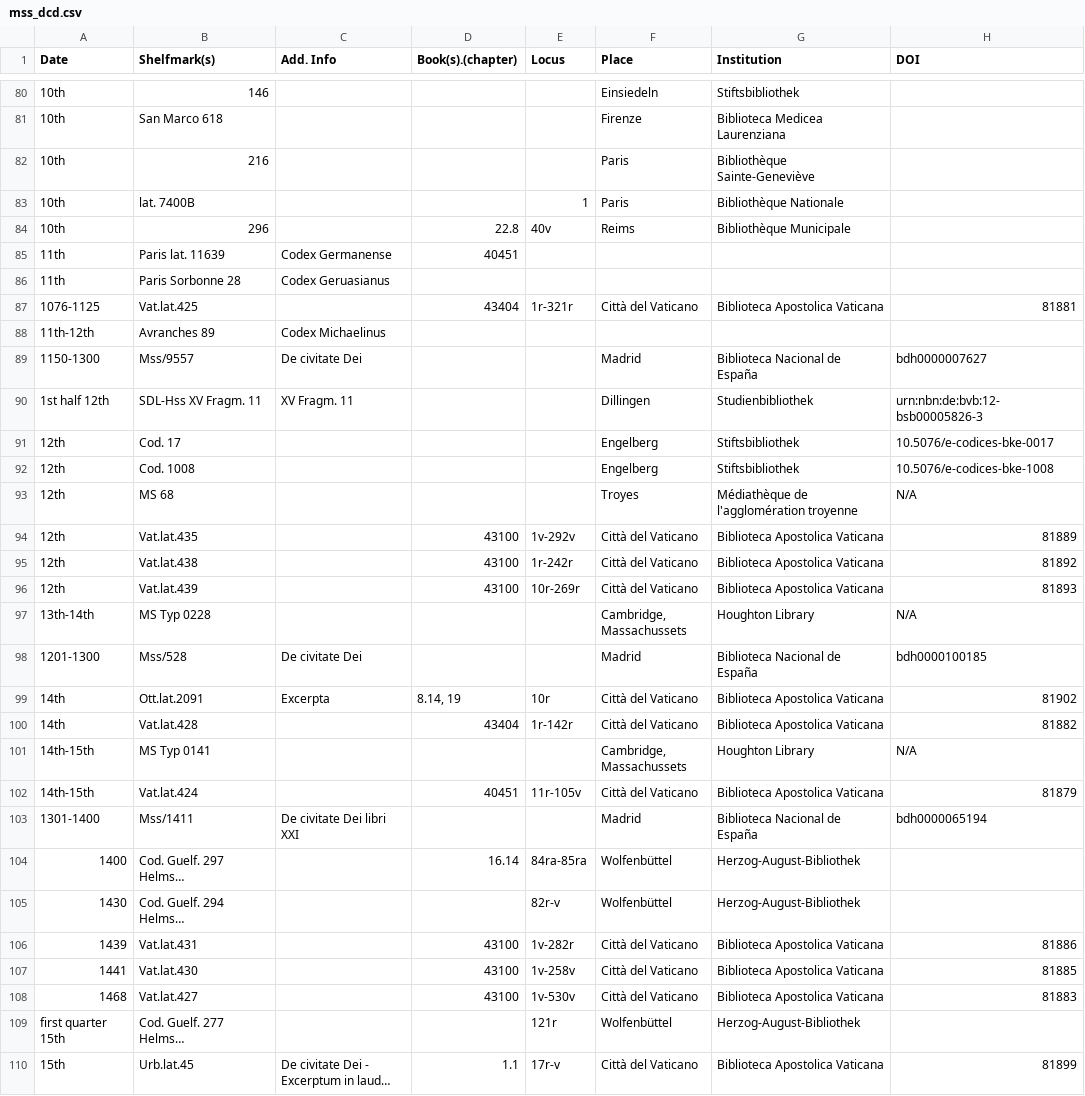
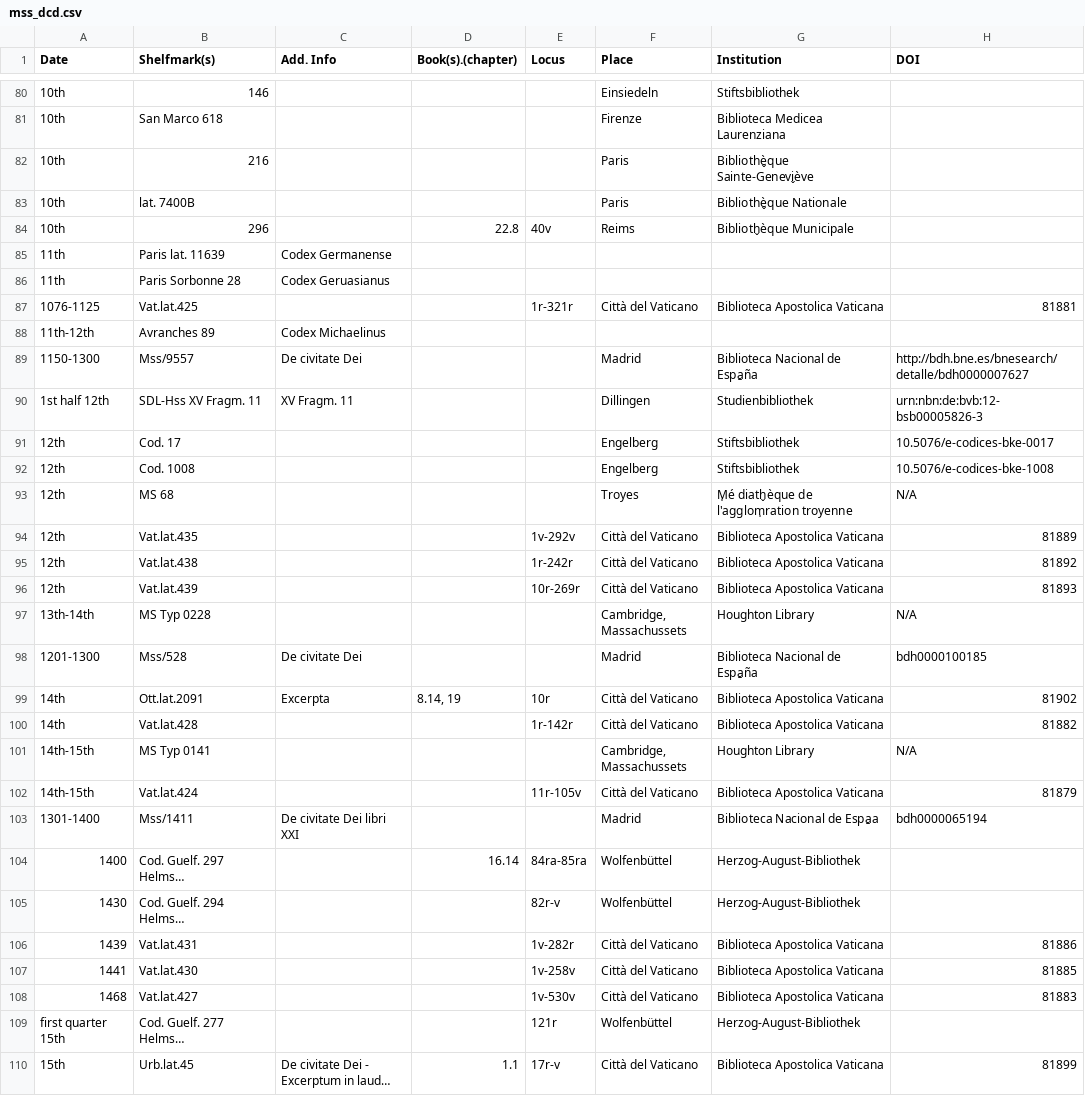
Before and after one commit to gfranzini/MS_XXVIII-26, a CSV file: mss_dcd.csv, drawn as a sheet; only a part is shown, gaps mark what is left out; long unchanged cells end in …; the diff covers the shown part only; the diff names each change by its address in the sheet, - before the commit and + after, or states it on an @@ line.

```diff
--- a/mss_dcd.csv
+++ b/mss_dcd.csv
-G82 (Institution): Bibliothèque Sainte-Geneviève
+G82 (Institution): Bibliothè̬que Sainte-Genevi̬ève
-E83 (Locus): 1
+E83 (Locus): (empty)
-G83 (Institution): Bibliothèque Nationale
+G83 (Institution): Bibliothè̬que Nationale
-G84 (Institution): Bibliothèque Municipale
+G84 (Institution): Biblioth̬èque Municipale
-D85 (Book(s).(chapter)): 40451
+D85 (Book(s).(chapter)): (empty)
-D87 (Book(s).(chapter)): 43404
+D87 (Book(s).(chapter)): (empty)
-G89 (Institution): Biblioteca Nacional de España
+G89 (Institution): Biblioteca Nacional de Espa̱ña
-H89 (DOI): bdh0000007627
+H89 (DOI): http://bdh.bne.es/bnesearch/detalle/bdh0000007627
-G93 (Institution): Médiathèque de l'agglomération troyenne
+G93 (Institution): M̩é diath̬èque de l'agglom̩ration troyenne
-D94:D96 (Book(s).(chapter)): 43100
+D94:D96 (Book(s).(chapter)): (empty)
-G98 (Institution): Biblioteca Nacional de España
+G98 (Institution): Biblioteca Nacional de Espa̱ña
-D100 (Book(s).(chapter)): 43404
+D100 (Book(s).(chapter)): (empty)
-D102 (Book(s).(chapter)): 40451
+D102 (Book(s).(chapter)): (empty)
-G103 (Institution): Biblioteca Nacional de España
+G103 (Institution): Biblioteca Nacional de Espa̱a
-D106:D108 (Book(s).(chapter)): 43100
+D106:D108 (Book(s).(chapter)): (empty)
```
Also changed, not shown: 59 edited cells elsewhere in this file, 1 other file.
